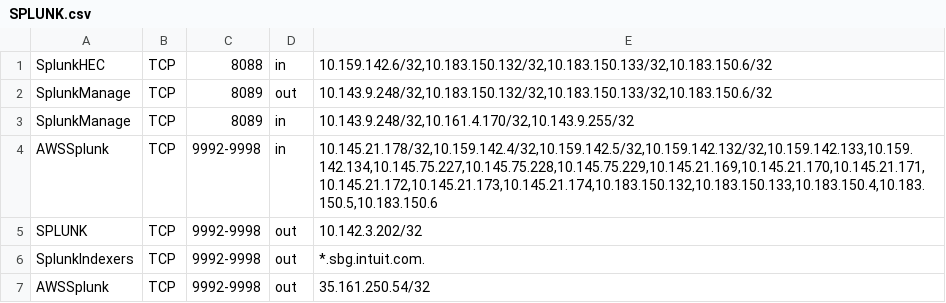
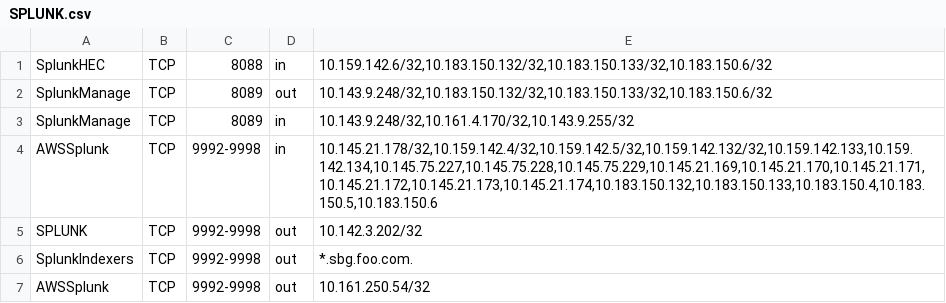
Before and after one commit to sps-smurphy/skysecure-deploy-compartment, a CSV file: configs/SPLUNK.csv, drawn as a sheet.

```diff
--- a/configs/SPLUNK.csv
+++ b/configs/SPLUNK.csv
@@ -5,3 +5,3 @@ AWSSplunk;TCP;9992-9998;in;10.145.21.178/32,10.159.142.4/32,10.159.142.5/32,10.1
 SPLUNK;TCP;9992-9998;out;10.142.3.202/32
-SplunkIndexers;TCP;9992-9998;out;*.sbg.intuit.com.
-AWSSplunk;TCP;9992-9998;out;35.161.250.54/32
+SplunkIndexers;TCP;9992-9998;out;*.sbg.foo.com.
+AWSSplunk;TCP;9992-9998;out;10.161.250.54/32
```
Also changed, not shown: configs/BASE.csv, 9 other files.
